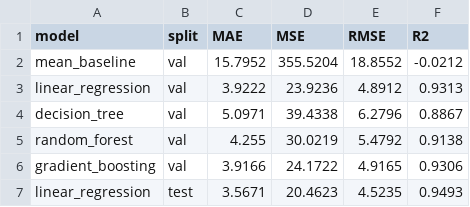
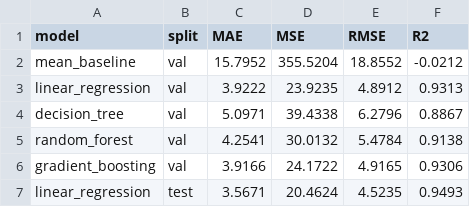
Before and after one commit to zubinsarkari/iitr_capstone, a CSV file: outputs/part_b_metrics.csv, drawn as a sheet.

```diff
--- a/outputs/part_b_metrics.csv
+++ b/outputs/part_b_metrics.csv
@@ -2,6 +2,6 @@ model,split,MAE,MSE,RMSE,R2
 mean_baseline,val,15.7952,355.5204,18.8552,-0.0212
-linear_regression,val,3.9222,23.9236,4.8912,0.9313
+linear_regression,val,3.9222,23.9235,4.8912,0.9313
 decision_tree,val,5.0971,39.4338,6.2796,0.8867
-random_forest,val,4.255,30.0219,5.4792,0.9138
+random_forest,val,4.2541,30.0132,5.4784,0.9138
 gradient_boosting,val,3.9166,24.1722,4.9165,0.9306
-linear_regression,test,3.5671,20.4623,4.5235,0.9493
+linear_regression,test,3.5671,20.4624,4.5235,0.9493
```
Also changed, not shown: outputs/hub_profile.csv, outputs/part_c_feature_scores.csv, 11 other files.
